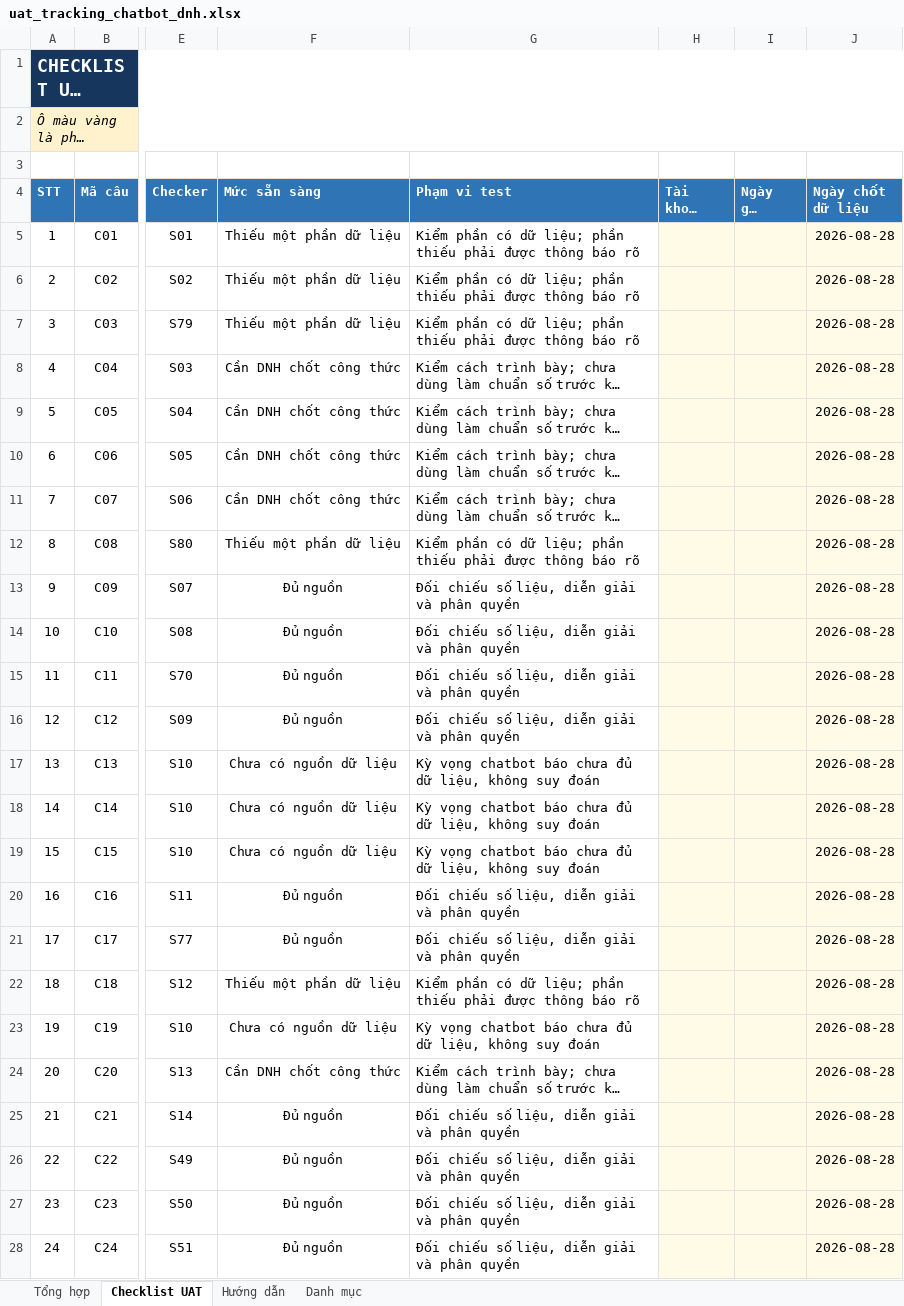
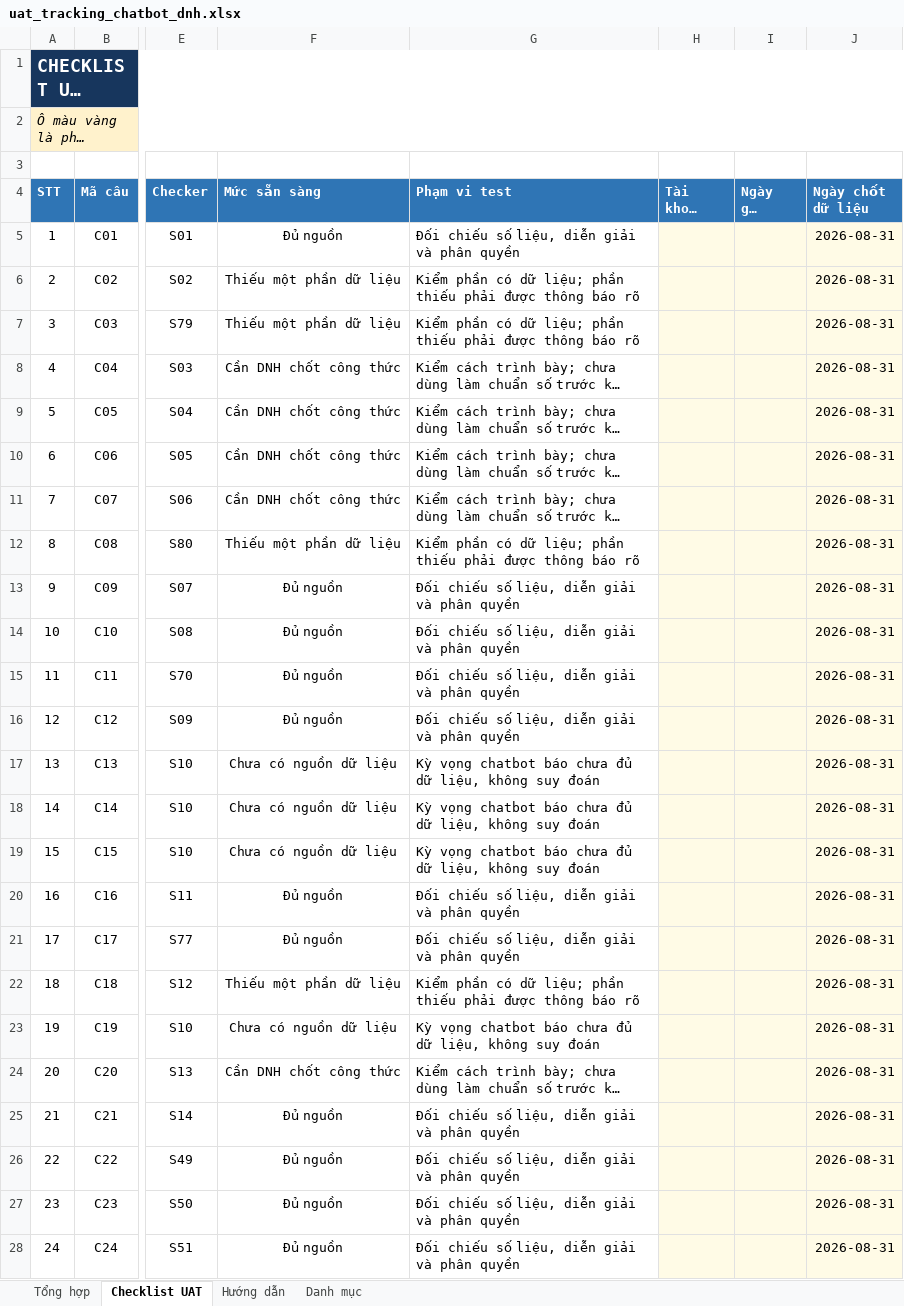
Before and after one commit to DNH-x-MCNA/DNH-x-MCNA, an Excel workbook: outputs/uat_chatbot_dnh/uat_tracking_chatbot_dnh.xlsx, sheet Checklist UAT, drawn as a sheet; only a part is shown, gaps mark what is left out; long unchanged cells end in …; values as stored, in another font and other column widths than the file's, no borders; conditional formats and table styles not drawn; the diff covers the shown part only; the diff names each change by its address in the sheet, - before the commit and + after, or states it on an @@ line.

Commit message:
test: hoan thien baseline UAT va doi chieu 40 tool

```diff
--- a/outputs/uat_chatbot_dnh/uat_tracking_chatbot_dnh.xlsx (sheet Checklist UAT)
+++ b/outputs/uat_chatbot_dnh/uat_tracking_chatbot_dnh.xlsx (sheet Checklist UAT)
-F5 (Mức sẵn sàng): Thiếu một phần dữ liệu
+F5 (Mức sẵn sàng): Đủ nguồn
-G5 (Phạm vi test): Kiểm phần có dữ liệu; phần thiếu phải được thông báo rõ
+G5 (Phạm vi test): Đối chiếu số liệu, diễn giải và phân quyền
-J5:J28 (Ngày chốt dữ liệu): 2026-08-28
+J5:J28 (Ngày chốt dữ liệu): 2026-08-31
```
Also changed, not shown: 122 edited cells elsewhere in this sheet, sheet Tổng hợp, sheet Hướng dẫn, 17 other files.
